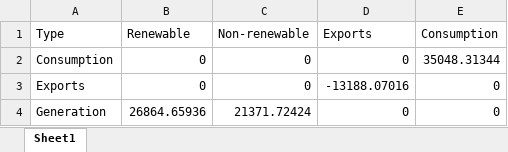
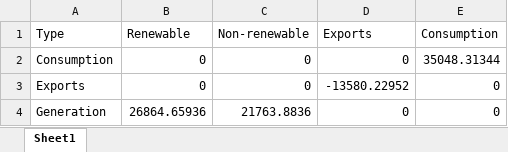
Before and after one commit to ischerr/Scottish-Energy-Statistics-Hub, an Excel workbook: Processed Data/TestConsumption.xlsx, sheet Sheet1, drawn as a sheet; values as stored, in another font and other column widths than the file's, no borders; the diff names each change by its address in the sheet, - before the commit and + after, or states it on an @@ line.

Commit message:
Consumption update

```diff
--- a/Processed Data/TestConsumption.xlsx (sheet Sheet1)
+++ b/Processed Data/TestConsumption.xlsx (sheet Sheet1)
-D3 (Exports): -13188.07016
+D3 (Exports): -13580.22952
-C4 (Non-renewable): 21371.72424
+C4 (Non-renewable): 21763.8836
```
